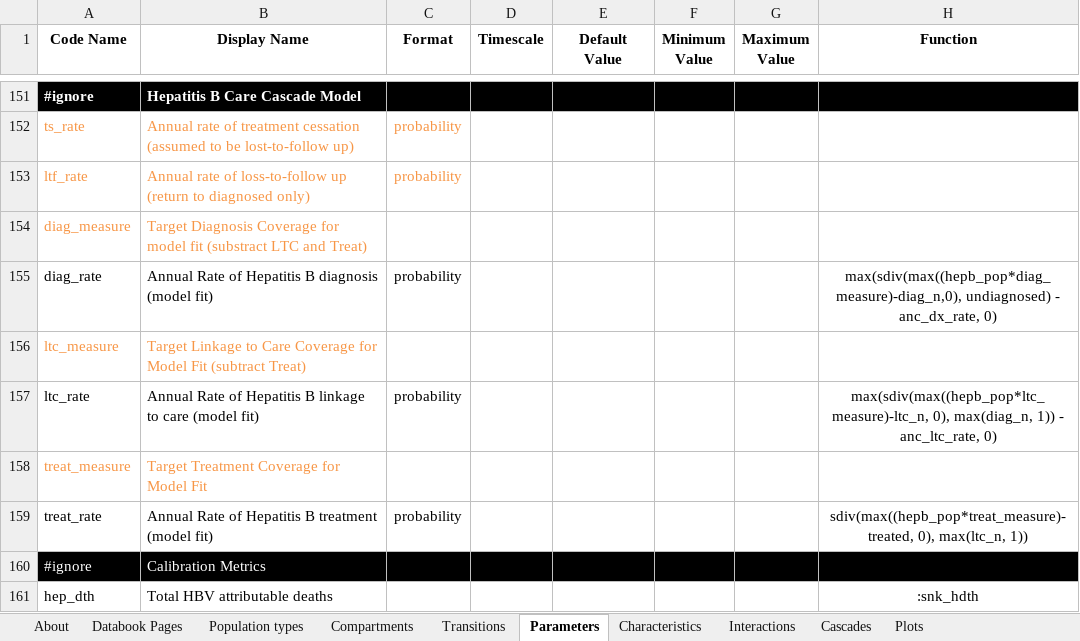
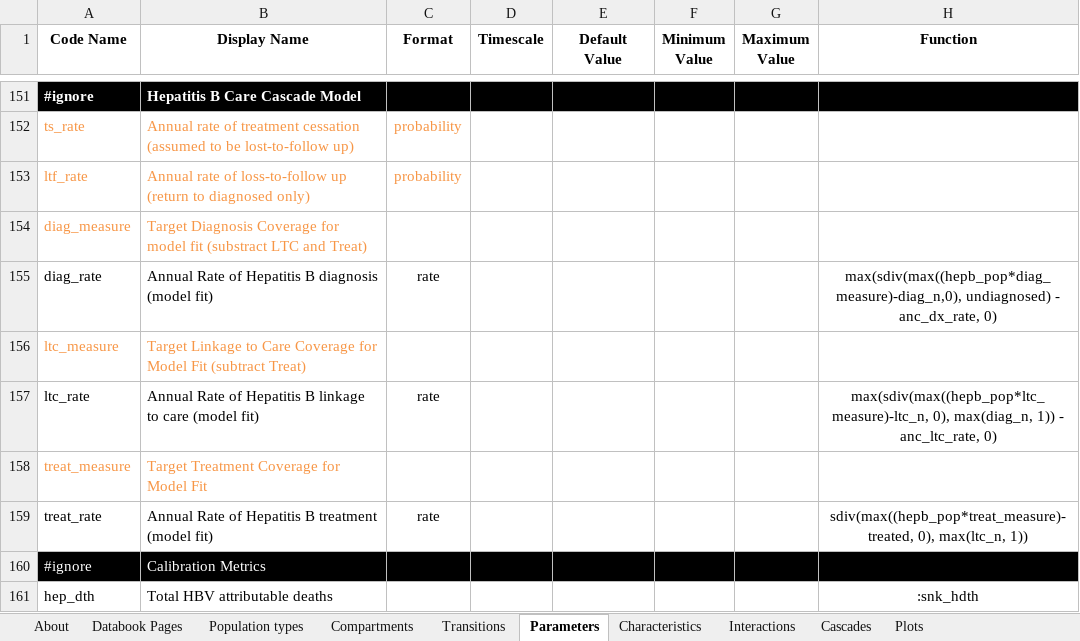
Before and after one commit to Burnet-Modelling/burnet-hbv, an Excel workbook: framework/hbv_fw_v2.1_autosave.xlsx, sheet Parameters, drawn as a sheet; only a part is shown, gaps mark what is left out; values as stored, in another font and other column widths than the file's, no borders; conditional formats not drawn; the diff names each change by its address in the sheet, - before the commit and + after, or states it on an @@ line.

```diff
--- a/framework/hbv_fw_v2.1_autosave.xlsx (sheet Parameters)
+++ b/framework/hbv_fw_v2.1_autosave.xlsx (sheet Parameters)
-C155 (Format): probability
+C155 (Format): rate
-C157 (Format): probability
+C157 (Format): rate
-C159 (Format): probability
+C159 (Format): rate
```
Also changed, not shown: baseline_hepaus_pars.xlsx, 21 other files.
